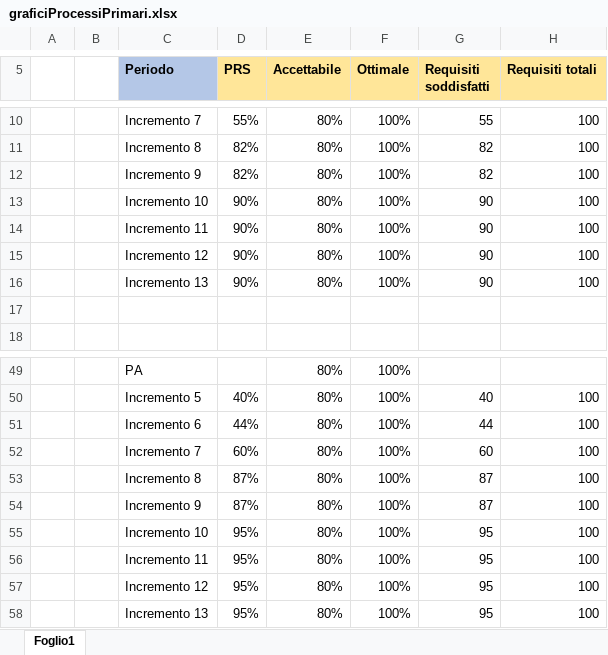
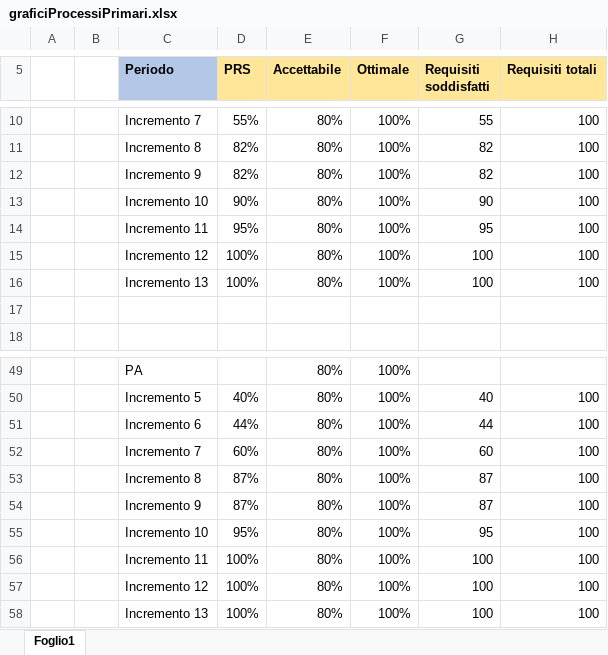
Before and after one commit to Omicron-Team/Documentazione, an Excel workbook: DocumentazioneEsterna/PianoDiQualifica/res/ResocontoAttivitaDiVerifica/res/metriche/grafici/qualitàProcesso/graficiProcessiPrimari.xlsx, sheet Foglio1, drawn as a sheet; only a part is shown, gaps mark what is left out; values as stored, in another font and other column widths than the file's, no borders; charts and pictures not drawn; the diff names each change by its address in the sheet, - before the commit and + after, or states it on an @@ line.

```diff
--- a/DocumentazioneEsterna/PianoDiQualifica/res/ResocontoAttivitaDiVerifica/res/metriche/grafici/qualitàProcesso/graficiProcessiPrimari.xlsx (sheet Foglio1)
+++ b/DocumentazioneEsterna/PianoDiQualifica/res/ResocontoAttivitaDiVerifica/res/metriche/grafici/qualitàProcesso/graficiProcessiPrimari.xlsx (sheet Foglio1)
-D14 (PRS): 90%
+D14 (PRS): 95%
-G14 (Requisiti soddisfatti): 90
+G14 (Requisiti soddisfatti): 95
-D15:D16 (PRS): 90%
+D15:D16 (PRS): 100%
-G15:G16 (Requisiti soddisfatti): 90
+G15:G16 (Requisiti soddisfatti): 100
-D56:D58 (PRS): 95%
+D56:D58 (PRS): 100%
-G56:G58 (Requisiti soddisfatti): 95
+G56:G58 (Requisiti soddisfatti): 100
```
Also changed, not shown: charts or pictures, DocumentazioneEsterna/PianoDiQualifica/res/ResocontoAttivitaDiVerifica/res/metriche/grafici/qualitàProcesso/graficiProcessiOrganizzativi.xlsx, DocumentazioneEsterna/PianoDiQualifica/res/ResocontoAttivitaDiVerifica/res/metriche/grafici/qualitàProcesso/graficiProcessiSupporto.xlsx, 1 other file.
